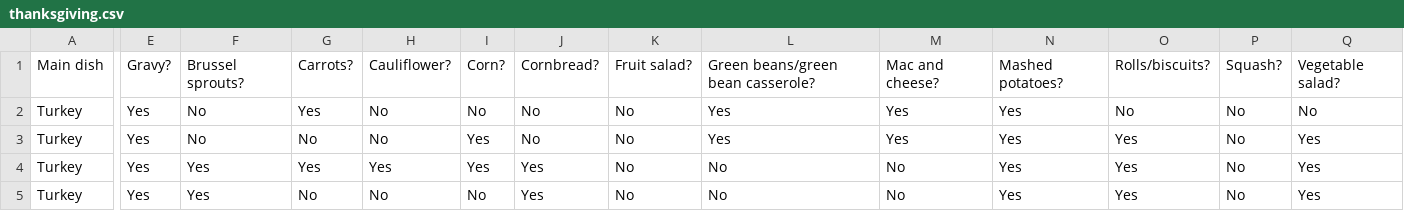
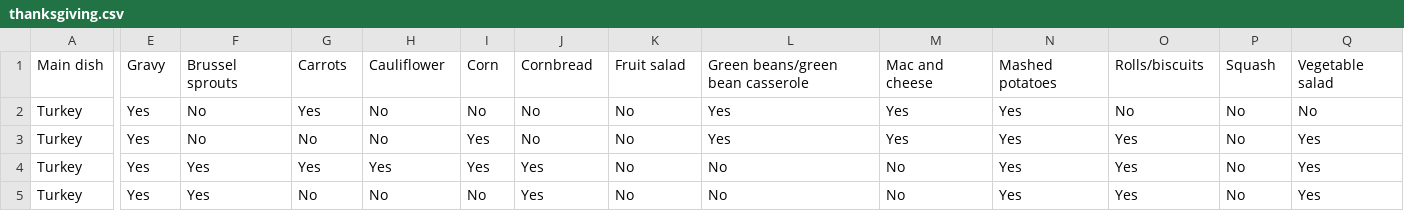
Before and after one commit to code-dot-org/ml-playground, a CSV file: public/datasets/thanksgiving.csv, drawn as a sheet; only a part is shown, gaps mark what is left out; the diff covers the shown part only; the diff names each change by its address in the sheet, - before the commit and + after, or states it on an @@ line.

Commit message:
Removing questions marks from Thanksgiving dataset

```diff
--- a/public/datasets/thanksgiving.csv
+++ b/public/datasets/thanksgiving.csv
-E1: Gravy?
+E1: Gravy
-F1: Brussel sprouts?
+F1: Brussel sprouts
-G1: Carrots?
+G1: Carrots
-H1: Cauliflower?
+H1: Cauliflower
-I1: Corn?
+I1: Corn
-J1: Cornbread?
+J1: Cornbread
-K1: Fruit salad?
+K1: Fruit salad
-L1: Green beans/green bean casserole?
+L1: Green beans/green bean casserole
-M1: Mac and cheese?
+M1: Mac and cheese
-N1: Mashed potatoes?
+N1: Mashed potatoes
-O1: Rolls/biscuits?
+O1: Rolls/biscuits
-P1: Squash?
+P1: Squash
-Q1: Vegetable salad?
+Q1: Vegetable salad
```
Also changed, not shown: 20 edited cells elsewhere in this file, 1 other file.
